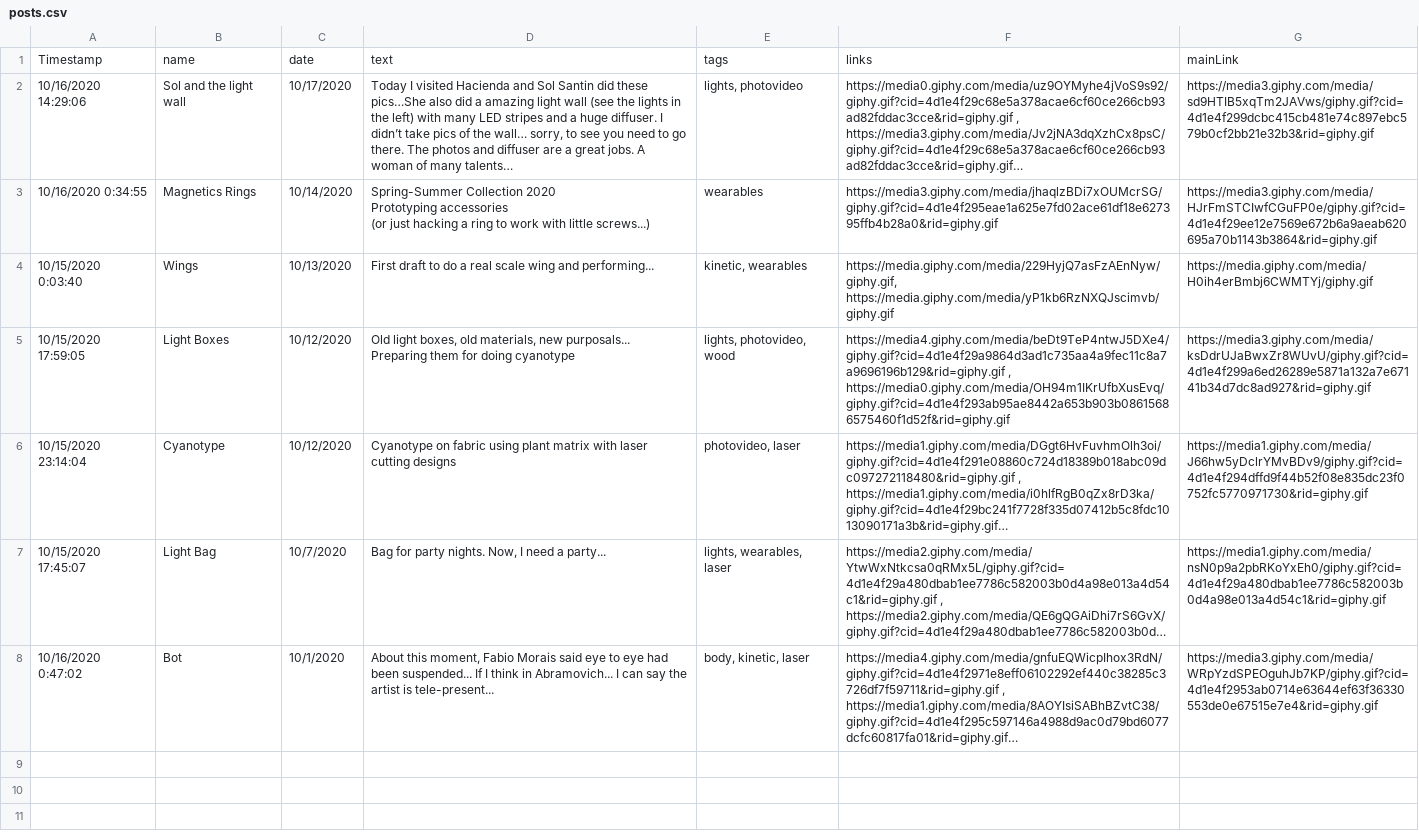
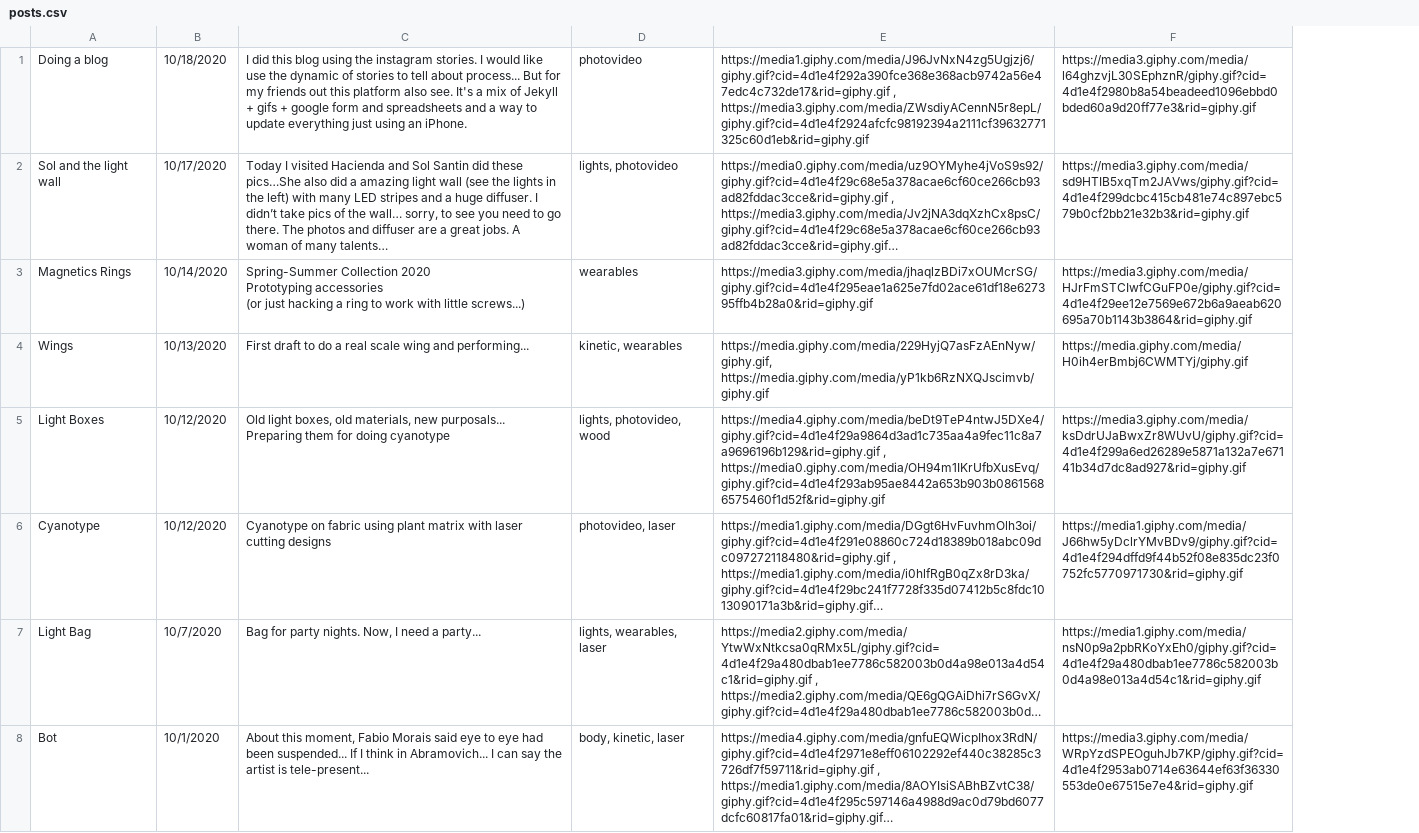
Before and after one commit to linalopes/Lina-prototypes2020, a CSV file: _data/posts.csv, drawn as a sheet; long unchanged cells end in …; removed rows and columns are numbered as before the commit, all else as after; the diff names each change by its address in the sheet, - before the commit and + after, or states it on an @@ line.

Commit message:
novo post

```diff
--- a/_data/posts.csv
+++ b/_data/posts.csv
-column A, rows 2-8: 10/16/2020 14:29:06 | 10/16/2020 0:34:55 | 10/15/2020 0:03:40 | 10/15/2020 17:59:05 | 10/15/2020 23:14:04 | 10/15/2020 17:45:07 | 10/16/2020 0:47:02
-row 1: Timestamp | name | date | text | tags | links | mainLink
+row 1: Doing a blog | 10/18/2020 | I did this blog using the instagram stories. I would like use the dynamic of stories to tell about process... But for my friends out this platform also see. It's a mix of Jekyll + gifs + google form and spreadsheets and a way to update everything just using an iPhone. | photovideo | https://media1.giphy.com/media/J96JvNxN4zg5Ugjzj6/giphy.gif?cid=4d1e4f292a390fce368e368acb9742a56e47edc4c732de17&rid=giphy.gif , https://media3.giphy.com/media/ZWsdiyACennN5r8epL/giphy.gif?cid=4d1e4f2924afcfc98192394a2111cf39632771325c60d1eb&rid=giphy.gif | https://media3.giphy.com/media/l64ghzvjL30SEphznR/giphy.gif?cid=4d1e4f2980b8a54beadeed1096ebbd0bded60a9d20ff77e3&rid=giphy.gif
```
